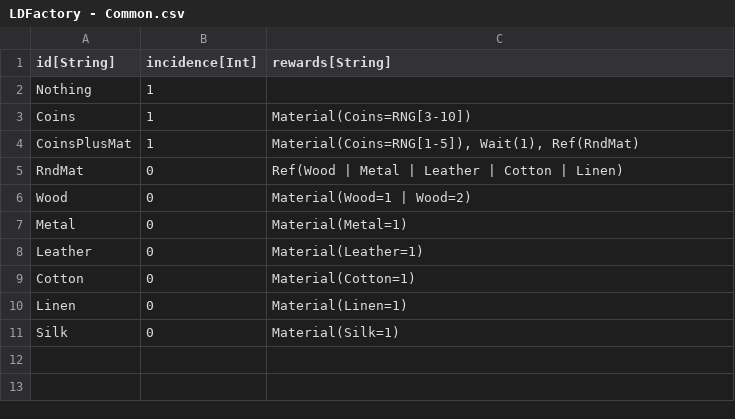
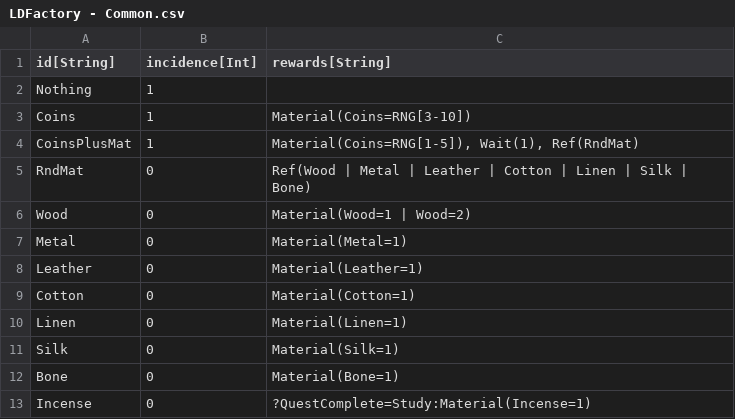
Before and after one commit to standardcombo/LootMMO, a CSV file: Data/DataTables/LDFactory - Common.csv, drawn as a sheet.

Commit message:
Added separate drop table for skeletons and improved examples for Loot Drop Factory.

```diff
--- a/Data/DataTables/LDFactory - Common.csv
+++ b/Data/DataTables/LDFactory - Common.csv
@@ -4,3 +4,3 @@
 "CoinsPlusMat","1","Material(Coins=RNG[1-5]), Wait(1), Ref(RndMat)"
-"RndMat","0","Ref(Wood | Metal | Leather | Cotton | Linen)"
+"RndMat","0","Ref(Wood | Metal | Leather | Cotton | Linen | Silk | Bone)"
 "Wood","0","Material(Wood=1 | Wood=2)"
@@ -11 +11,3 @@
 "Silk","0","Material(Silk=1)"
+"Bone","0","Material(Bone=1)"
+"Incense","0","?QuestComplete=Study:Material(Incense=1)"
```
Also changed, not shown: Data/DataTables/LDFactory - Metadata.csv, 8 other files.
